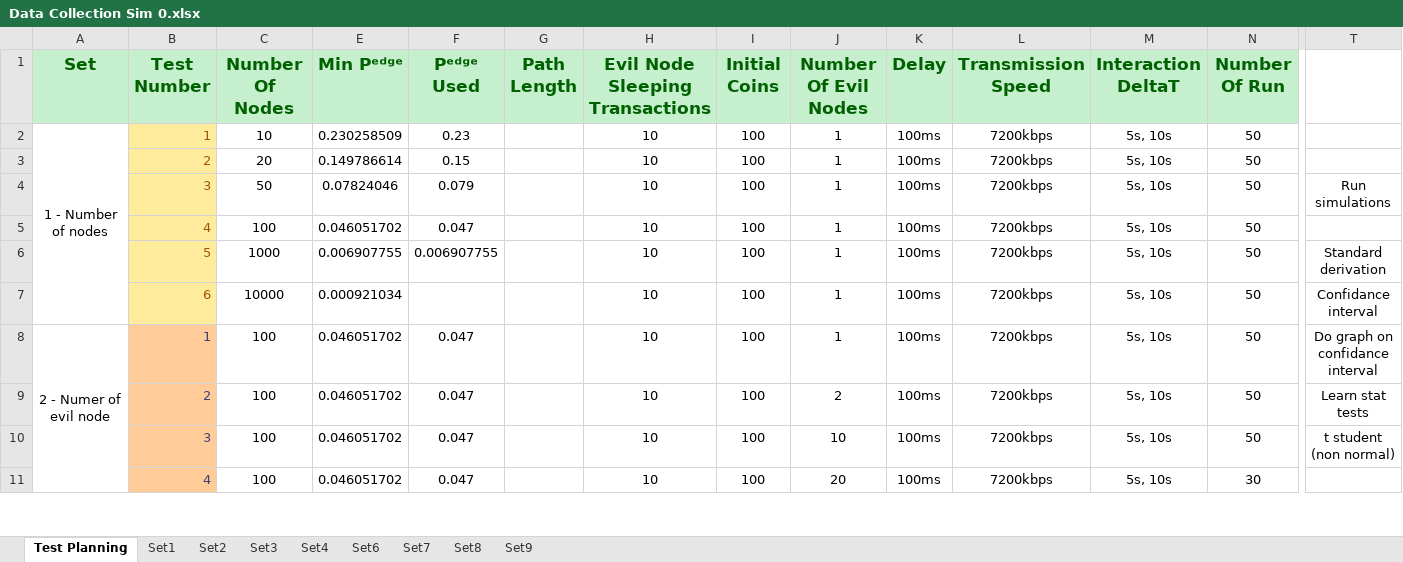
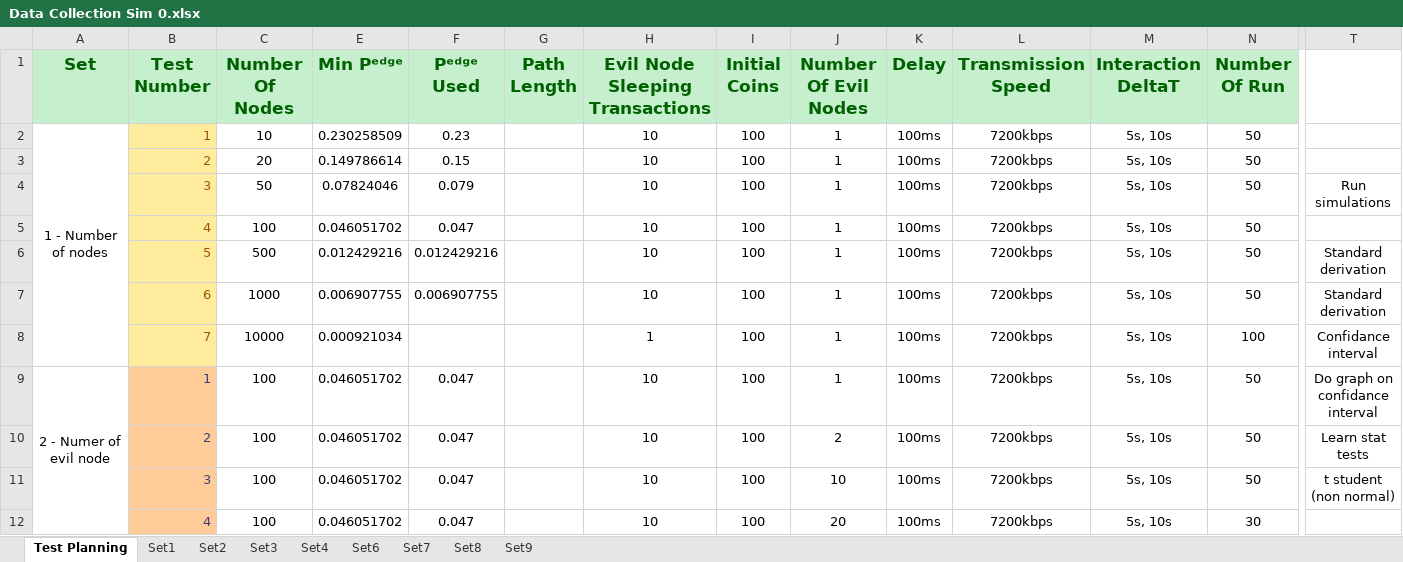
Before and after one commit to Tribler/trustchain-simulator, an Excel workbook: Data Collection Sim 0.xlsx, sheet Test Planning, drawn as a sheet; only a part is shown, gaps mark what is left out; values as stored, in another font and other column widths than the file's, no borders; addresses are those after the commit; rows hold the shown columns only; the diff names each change by its address in the sheet, - before the commit and + after, or states it on an @@ line.

Commit message:
inserted data from test 1.5

```diff
--- a/Data Collection Sim 0.xlsx (sheet Test Planning)
+++ b/Data Collection Sim 0.xlsx (sheet Test Planning)
+row 6:  | 5 | 500 | 0.012429216 | 0.012429216 |  | 10 | 100 | 1 | 100ms | 7200kbps | 5s, 10s | 50 | Standard derivation
-B7 (Test Number): 5
+B7 (Test Number): 6
-B8 (Test Number): 6
+B8 (Test Number): 7
-H8 (Evil Node Sleeping Transactions): 10
+H8 (Evil Node Sleeping Transactions): 1
-N8 (Number Of Run): 50
+N8 (Number Of Run): 100
```
Also changed, not shown: sheet Set1, formulas that keep their value, hidden cells, charts or pictures.
